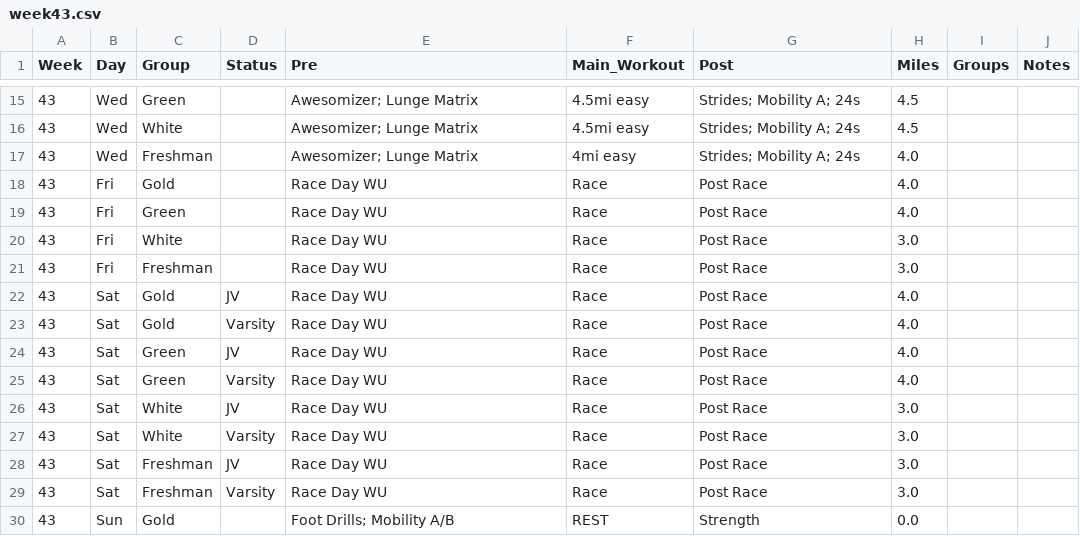
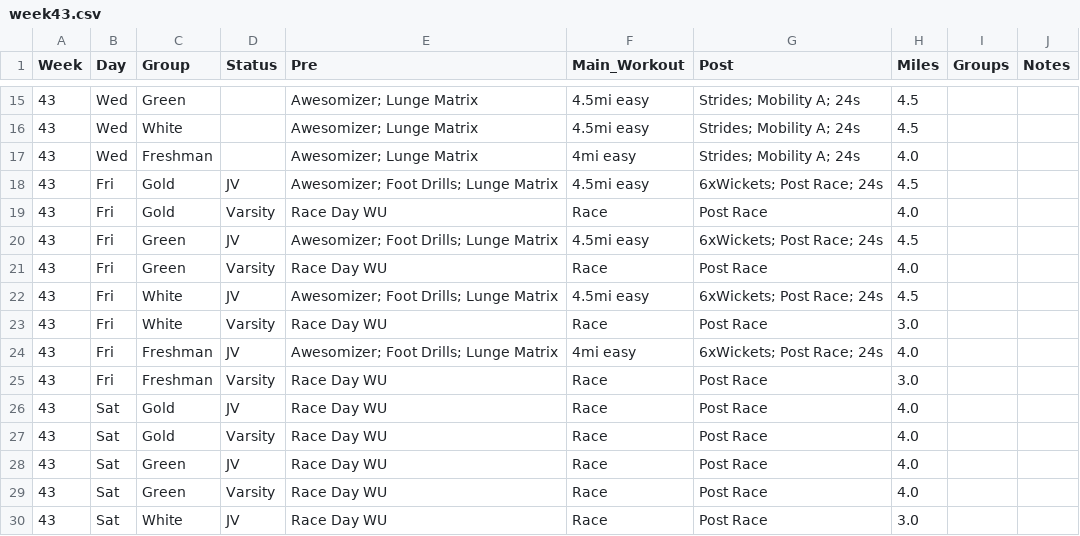
Before and after one commit to krisruns/stx-xc-training, a CSV file: weekly_schedules/week43.csv, drawn as a sheet; only a part is shown, gaps mark what is left out; the shorter side is filled out with more unchanged rows.

Commit message:
weekly update

```diff
--- a/weekly_schedules/week43.csv
+++ b/weekly_schedules/week43.csv
@@ -17,6 +17,10 @@ Week,Day,Group,Status,Pre,Main_Workout,Post,Miles,Groups,Notes
 43,Wed,Freshman,,Awesomizer; Lunge Matrix,4mi easy,Strides; Mobility A; 24s,4.0,,
-43,Fri,Gold,,Race Day WU,Race,Post Race,4.0,,
-43,Fri,Green,,Race Day WU,Race,Post Race,4.0,,
-43,Fri,White,,Race Day WU,Race,Post Race,3.0,,
-43,Fri,Freshman,,Race Day WU,Race,Post Race,3.0,,
+43,Fri,Gold,JV,Awesomizer; Foot Drills; Lunge Matrix,4.5mi easy,6xWickets; Post Race; 24s,4.5,,
+43,Fri,Gold,Varsity,Race Day WU,Race,Post Race,4.0,,
+43,Fri,Green,JV,Awesomizer; Foot Drills; Lunge Matrix,4.5mi easy,6xWickets; Post Race; 24s,4.5,,
+43,Fri,Green,Varsity,Race Day WU,Race,Post Race,4.0,,
+43,Fri,White,JV,Awesomizer; Foot Drills; Lunge Matrix,4.5mi easy,6xWickets; Post Race; 24s,4.5,,
+43,Fri,White,Varsity,Race Day WU,Race,Post Race,3.0,,
+43,Fri,Freshman,JV,Awesomizer; Foot Drills; Lunge Matrix,4mi easy,6xWickets; Post Race; 24s,4.0,,
+43,Fri,Freshman,Varsity,Race Day WU,Race,Post Race,3.0,,
 43,Sat,Gold,JV,Race Day WU,Race,Post Race,4.0,,
```
Also changed, not shown: Training Master - Training_Overview.csv, 2 other files.
